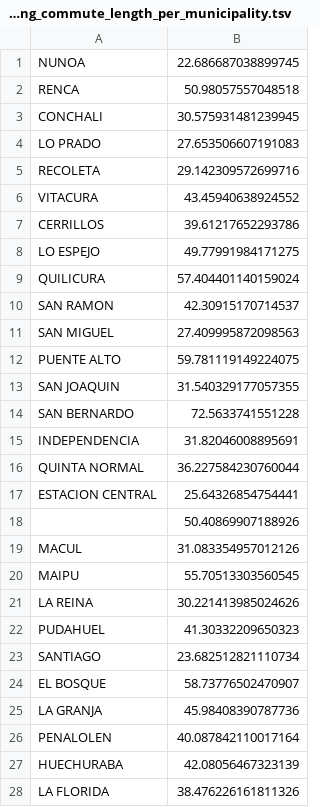
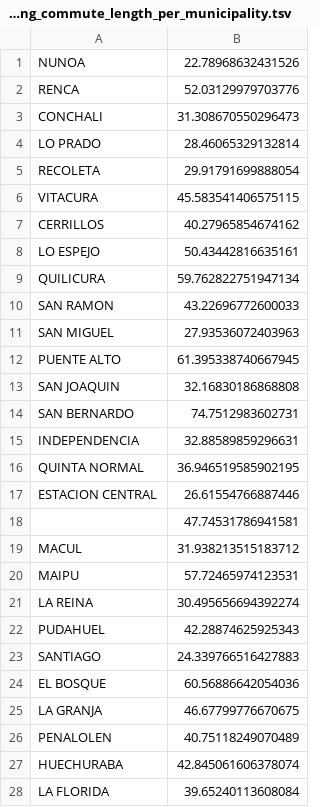
Before and after one commit to cc5212/2020-transantiago-trips, a TSV file: results/commutes/average_morning_commute_length_per_municipality.tsv, drawn as a sheet; only a part is shown; the diff covers the shown part only.

```diff
--- a/results/commutes/average_morning_commute_length_per_municipality.tsv
+++ b/results/commutes/average_morning_commute_length_per_municipality.tsv
@@ -1,28 +1,28 @@
-NUNOA	22.686687038899745
-RENCA	50.98057557048518
-CONCHALI	30.575931481239945
-LO PRADO	27.653506607191083
-RECOLETA	29.142309572699716
-VITACURA	43.45940638924552
-CERRILLOS	39.61217652293786
-LO ESPEJO	49.77991984171275
-QUILICURA	57.404401140159024
-SAN RAMON	42.30915170714537
-SAN MIGUEL	27.409995872098563
-PUENTE ALTO	59.781119149224075
-SAN JOAQUIN	31.540329177057355
-SAN BERNARDO	72.5633741551228
-INDEPENDENCIA	31.82046008895691
-QUINTA NORMAL	36.227584230760044
-ESTACION CENTRAL	25.64326854754441
-	50.40869907188926
-MACUL	31.083354957012126
-MAIPU	55.70513303560545
-LA REINA	30.221413985024626
-PUDAHUEL	41.30332209650323
-SANTIAGO	23.682512821110734
-EL BOSQUE	58.73776502470907
-LA GRANJA	45.98408390787736
-PENALOLEN	40.087842110017164
-HUECHURABA	42.08056467323139
-LA FLORIDA	38.476226161811326
+NUNOA	22.78968632431526
+RENCA	52.03129979703776
+CONCHALI	31.308670550296473
+LO PRADO	28.46065329132814
+RECOLETA	29.91791699888054
+VITACURA	45.583541406575115
+CERRILLOS	40.27965854674162
+LO ESPEJO	50.43442816635161
+QUILICURA	59.762822751947134
+SAN RAMON	43.22696772600033
+SAN MIGUEL	27.93536072403963
+PUENTE ALTO	61.395338740667945
+SAN JOAQUIN	32.16830186868808
+SAN BERNARDO	74.7512983602731
+INDEPENDENCIA	32.88589859296631
+QUINTA NORMAL	36.946519585902195
+ESTACION CENTRAL	26.61554766887446
+	47.74531786941581
+MACUL	31.938213515183712
+MAIPU	57.72465974123531
+LA REINA	30.495656694392274
+PUDAHUEL	42.28874625925343
+SANTIAGO	24.339766516427883
+EL BOSQUE	60.56886642054036
+LA GRANJA	46.67799776670675
+PENALOLEN	40.75118249070489
+HUECHURABA	42.845061606378074
+LA FLORIDA	39.65240113608084
```
Also changed, not shown: 1 removed row and 7 edited cells elsewhere in this file, results/commutes/average_commute_length_per_municipality.tsv, results/commutes/average_evening_commute_length_per_municipality.tsv, 3 other files.
